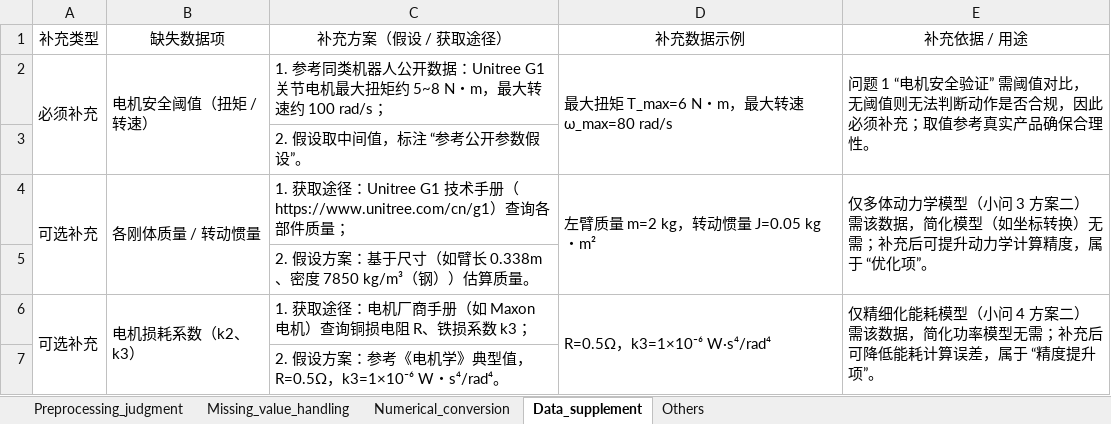
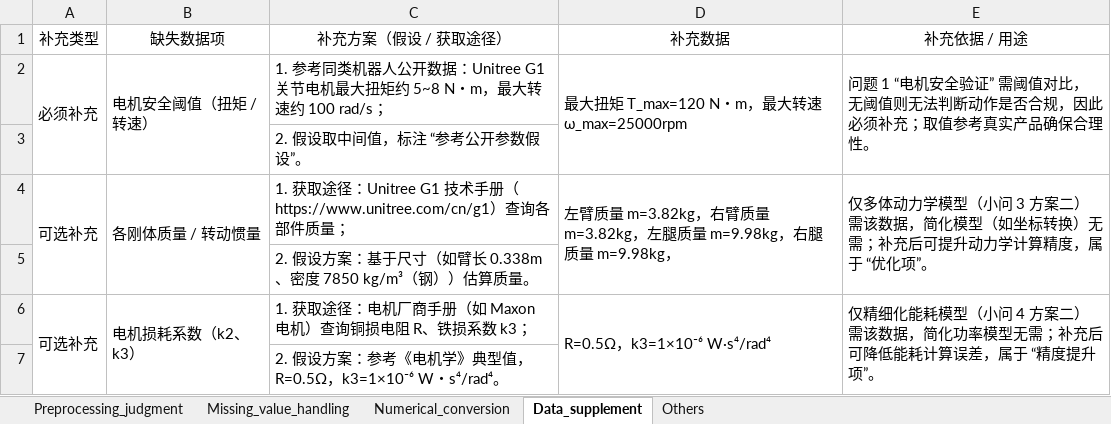
Before and after one commit to origami00/APMCM2025A, an Excel workbook: 数据和处理/Data_preprocessing.xlsx, sheet Data_supplement, drawn as a sheet; values as stored, in another font and other column widths than the file's, no borders; the diff names each change by its address in the sheet, - before the commit and + after, or states it on an @@ line.

```diff
--- a/数据和处理/Data_preprocessing.xlsx (sheet Data_supplement)
+++ b/数据和处理/Data_preprocessing.xlsx (sheet Data_supplement)
-D1: 补充数据示例
+D1: 补充数据
-D2 (补充数据): 最大扭矩 T_max=6 N・m，最大转速 ω_max=80 rad/s
+D2 (补充数据): 最大扭矩 T_max=120 N・m，最大转速 ω_max=25000rpm
-D4 (补充数据): 左臂质量 m=2 kg，转动惯量 J=0.05 kg・m²
+D4 (补充数据): 左臂质量 m=3.82kg，右臂质量 m=3.82kg，左腿质量 m=9.98kg，右腿质量 m=9.98kg，
```
Also changed, not shown: 分析/Analysis_of_Question_A.xlsx, 数据和处理/处理后数据.xlsx, 22 other files.
